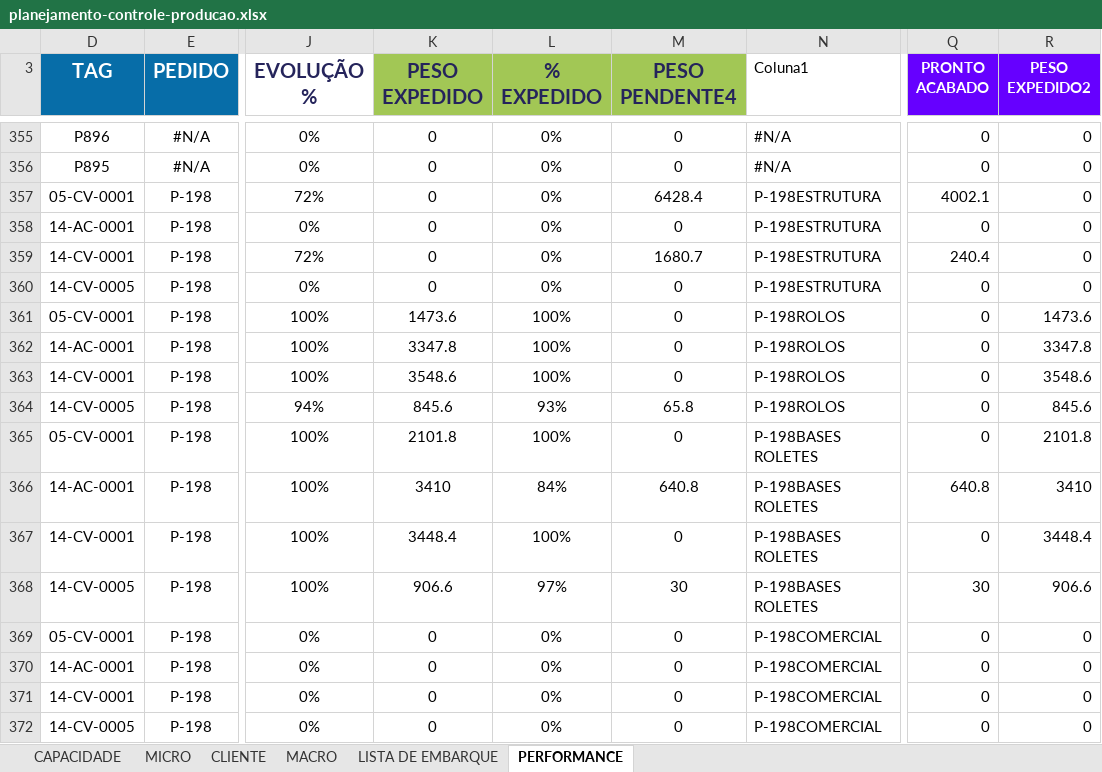
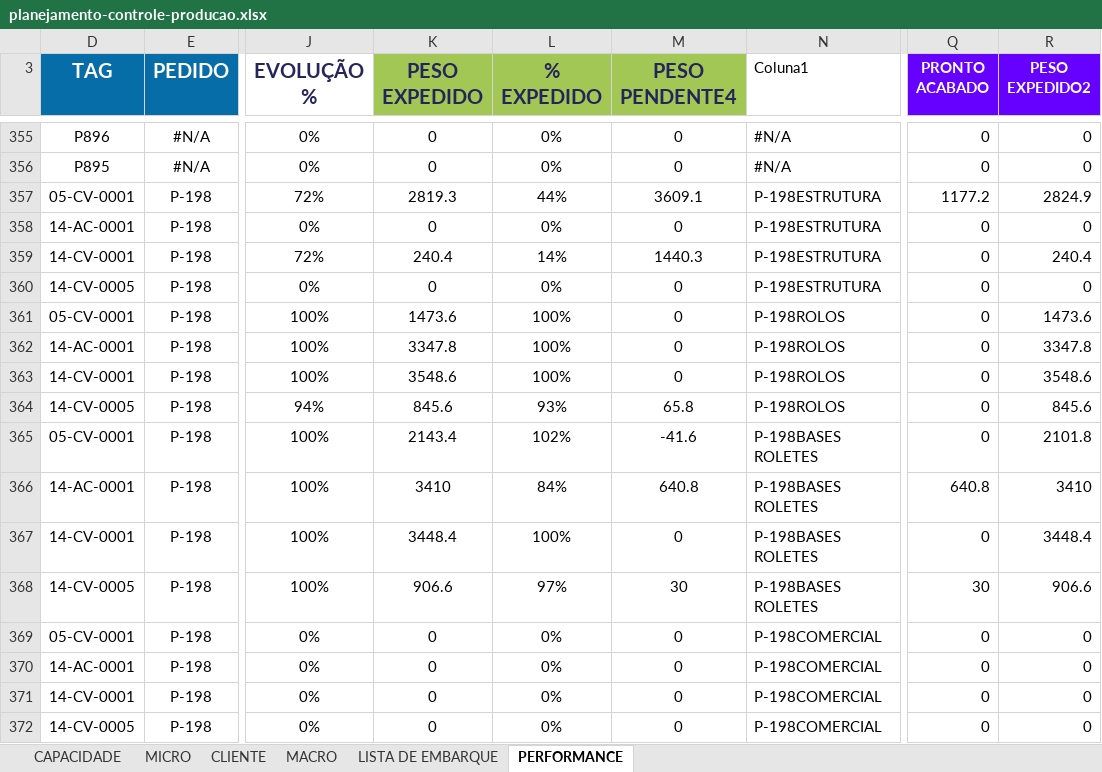
Before and after one commit to gezielseveriano-ui/Deshboardproducao, an Excel workbook: planejamento-controle-producao.xlsx, sheet PERFORMANCE, drawn as a sheet; only a part is shown, gaps mark what is left out; values as stored, in another font and other column widths than the file's, no borders; conditional formats and table styles not drawn; the diff names each change by its address in the sheet, - before the commit and + after, or states it on an @@ line.

```diff
--- a/planejamento-controle-producao.xlsx (sheet PERFORMANCE)
+++ b/planejamento-controle-producao.xlsx (sheet PERFORMANCE)
-K357 (PESO EXPEDIDO): 0
+K357 (PESO EXPEDIDO): 2819.3
-L357 (% EXPEDIDO): 0%
+L357 (% EXPEDIDO): 44%
-M357 (PESO PENDENTE4): 6428.4
+M357 (PESO PENDENTE4): 3609.1
-Q357 (PRONTO ACABADO): 4002.1
+Q357 (PRONTO ACABADO): 1177.2
-R357 (PESO EXPEDIDO2): 0
+R357 (PESO EXPEDIDO2): 2824.9
-K359 (PESO EXPEDIDO): 0
+K359 (PESO EXPEDIDO): 240.4
-L359 (% EXPEDIDO): 0%
+L359 (% EXPEDIDO): 14%
-M359 (PESO PENDENTE4): 1680.7
+M359 (PESO PENDENTE4): 1440.3
-Q359 (PRONTO ACABADO): 240.4
+Q359 (PRONTO ACABADO): 0
-R359 (PESO EXPEDIDO2): 0
+R359 (PESO EXPEDIDO2): 240.4
-K365 (PESO EXPEDIDO): 2101.8
+K365 (PESO EXPEDIDO): 2143.4
-L365 (% EXPEDIDO): 100%
+L365 (% EXPEDIDO): 102%
-M365 (PESO PENDENTE4): 0
+M365 (PESO PENDENTE4): -41.6
```
Also changed, not shown: sheet MICRO, sheet LISTA DE EMBARQUE, sheet MACRO, hidden cells, charts or pictures.
